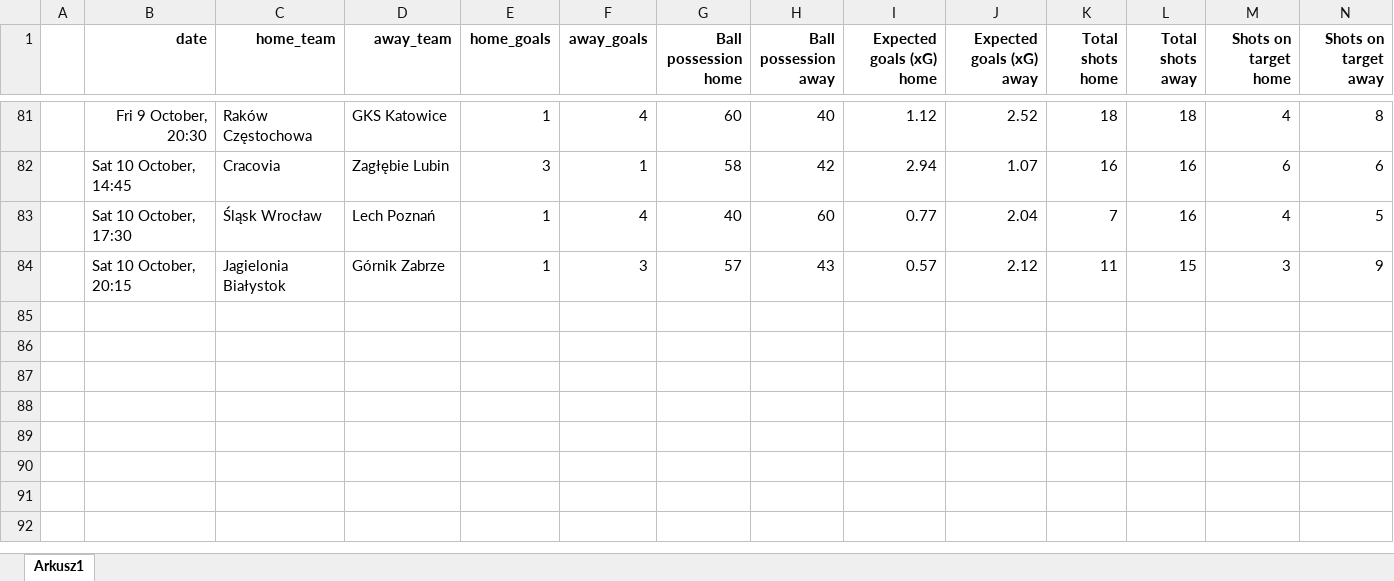
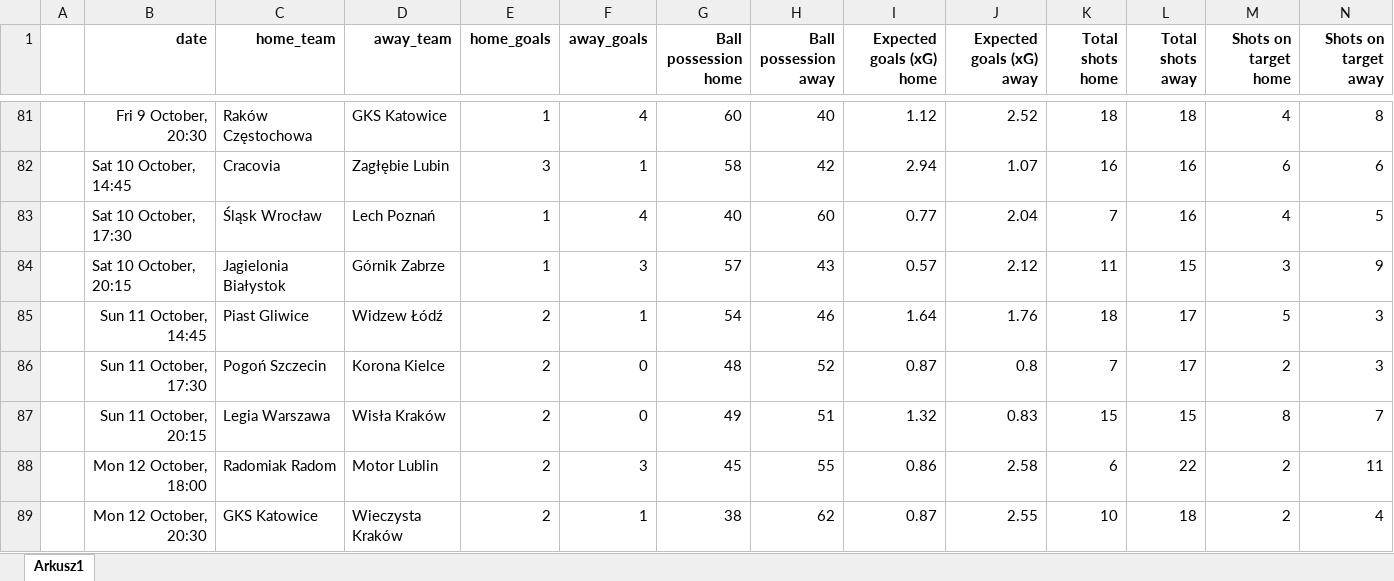
Before and after one commit to kwiatek0011/football-leagues-dashboard, an Excel workbook: Ekstraklasa 2026-2027.xlsx, sheet Arkusz1, drawn as a sheet; only a part is shown, gaps mark what is left out; values as stored, in another font and other column widths than the file's, no borders; rows hold the shown columns only; the diff names each change by its address in the sheet, - before the commit and + after, or states it on an @@ line.

```diff
--- a/Ekstraklasa 2026-2027.xlsx (sheet Arkusz1)
+++ b/Ekstraklasa 2026-2027.xlsx (sheet Arkusz1)
+row 85:  | Sun 11 October, 14:45 | Piast Gliwice | Widzew Łódź | 2 | 1 | 54 | 46 | 1.64 | 1.76 | 18 | 17 | 5 | 3
+row 86:  | Sun 11 October, 17:30 | Pogoń Szczecin | Korona Kielce | 2 | 0 | 48 | 52 | 0.87 | 0.8 | 7 | 17 | 2 | 3
+row 87:  | Sun 11 October, 20:15 | Legia Warszawa | Wisła Kraków | 2 | 0 | 49 | 51 | 1.32 | 0.83 | 15 | 15 | 8 | 7
+row 88:  | Mon 12 October, 18:00 | Radomiak Radom | Motor Lublin | 2 | 3 | 45 | 55 | 0.86 | 2.58 | 6 | 22 | 2 | 11
+row 89:  | Mon 12 October, 20:30 | GKS Katowice | Wieczysta Kraków | 2 | 1 | 38 | 62 | 0.87 | 2.55 | 10 | 18 | 2 | 4
```
Also changed, not shown: Bundesliga 26-27.xlsx, La Liga 26-27.xlsx, 4 other files.
